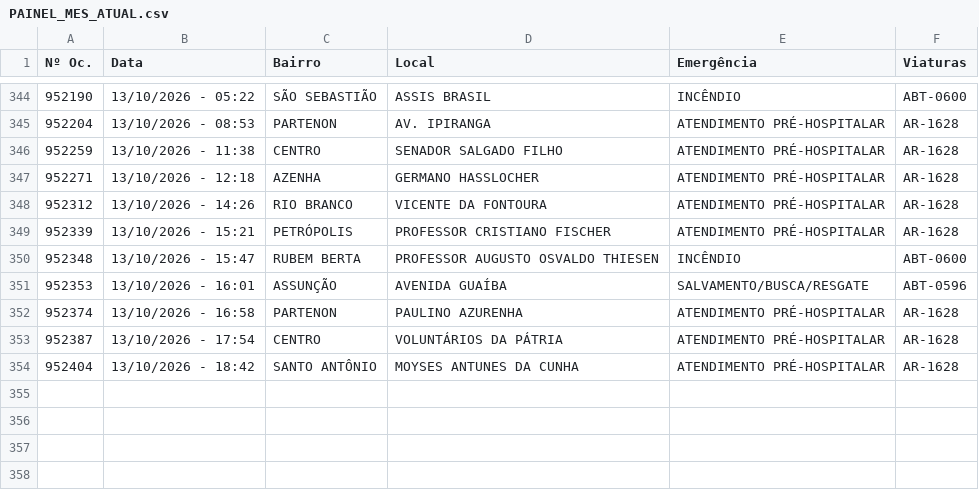
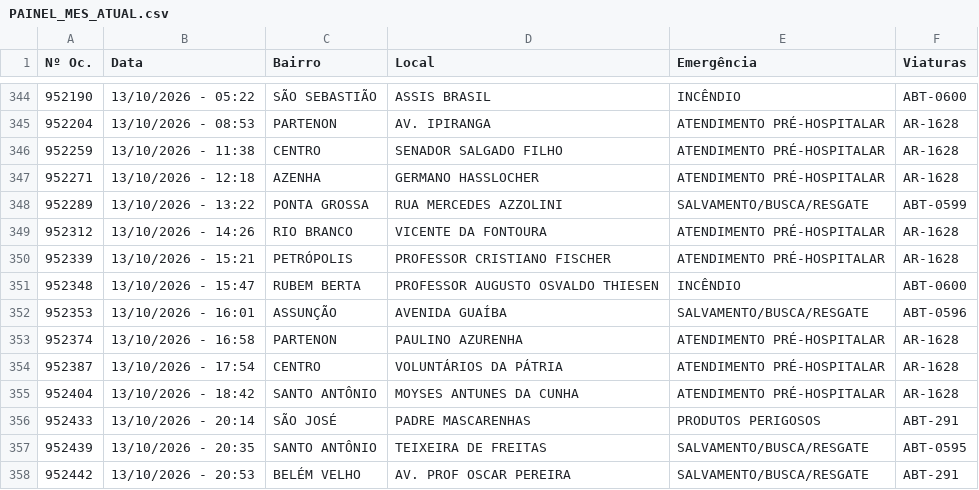
Before and after one commit to ciabm-1bbm/site, a CSV file: dados/PAINEL_MES_ATUAL.csv, drawn as a sheet; only a part is shown, gaps mark what is left out.

```diff
--- a/dados/PAINEL_MES_ATUAL.csv
+++ b/dados/PAINEL_MES_ATUAL.csv
@@ -347,2 +347,3 @@ Nº Oc.,Data,Bairro,Local,Emergência,Viaturas
 952271,13/10/2026 - 12:18,AZENHA,GERMANO HASSLOCHER,ATENDIMENTO PRÉ-HOSPITALAR,AR-1628
+952289,13/10/2026 - 13:22,PONTA GROSSA,RUA MERCEDES AZZOLINI,SALVAMENTO/BUSCA/RESGATE,ABT-0599
 952312,13/10/2026 - 14:26,RIO BRANCO,VICENTE DA FONTOURA,ATENDIMENTO PRÉ-HOSPITALAR,AR-1628
@@ -354 +355,4 @@ Nº Oc.,Data,Bairro,Local,Emergência,Viaturas
 952404,13/10/2026 - 18:42,SANTO ANTÔNIO,MOYSES ANTUNES DA CUNHA,ATENDIMENTO PRÉ-HOSPITALAR,AR-1628
+952433,13/10/2026 - 20:14,SÃO JOSÉ,PADRE MASCARENHAS,PRODUTOS PERIGOSOS,ABT-291
+952439,13/10/2026 - 20:35,SANTO ANTÔNIO,TEIXEIRA DE FREITAS,SALVAMENTO/BUSCA/RESGATE,ABT-0595
+952442,13/10/2026 - 20:53,BELÉM VELHO,AV. PROF OSCAR PEREIRA,SALVAMENTO/BUSCA/RESGATE,ABT-291
```
